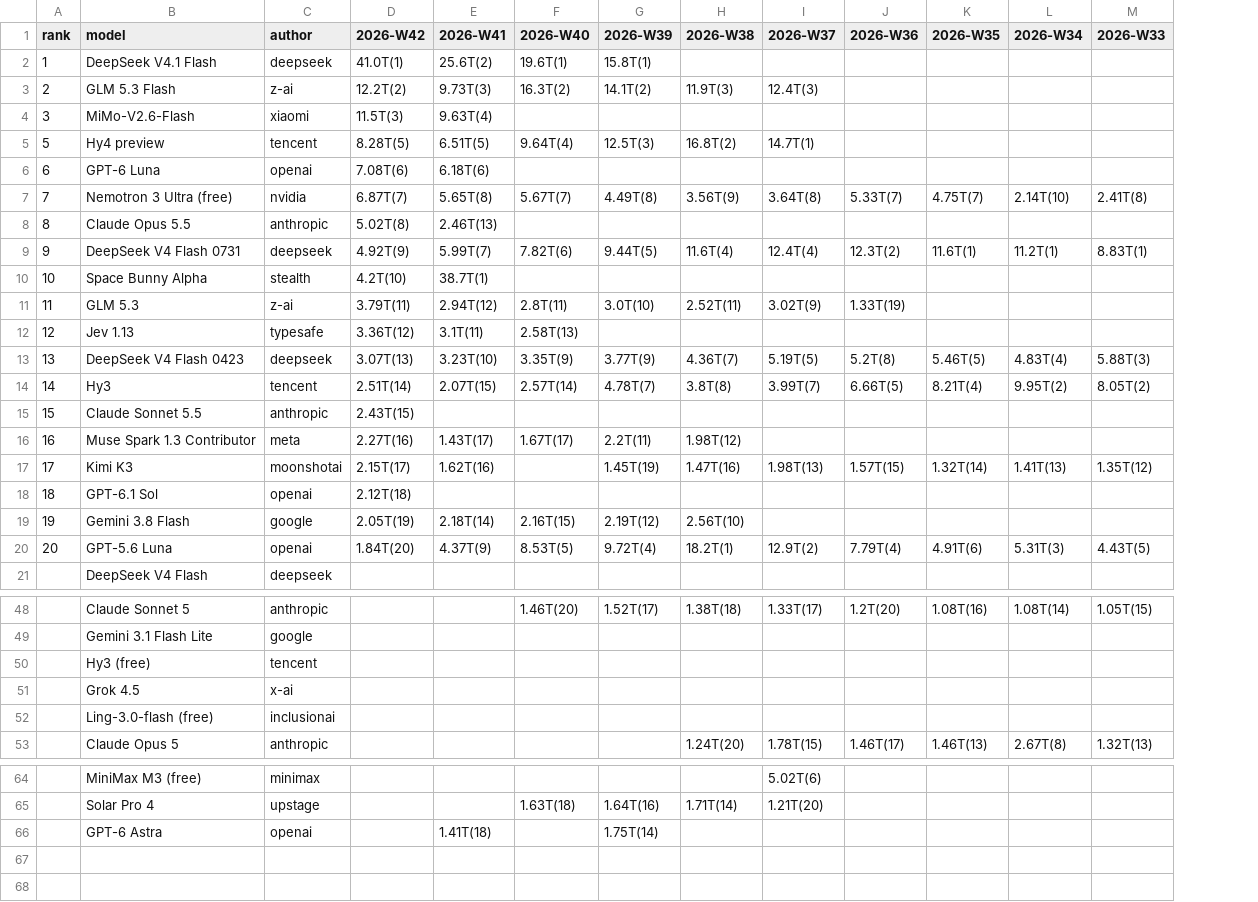
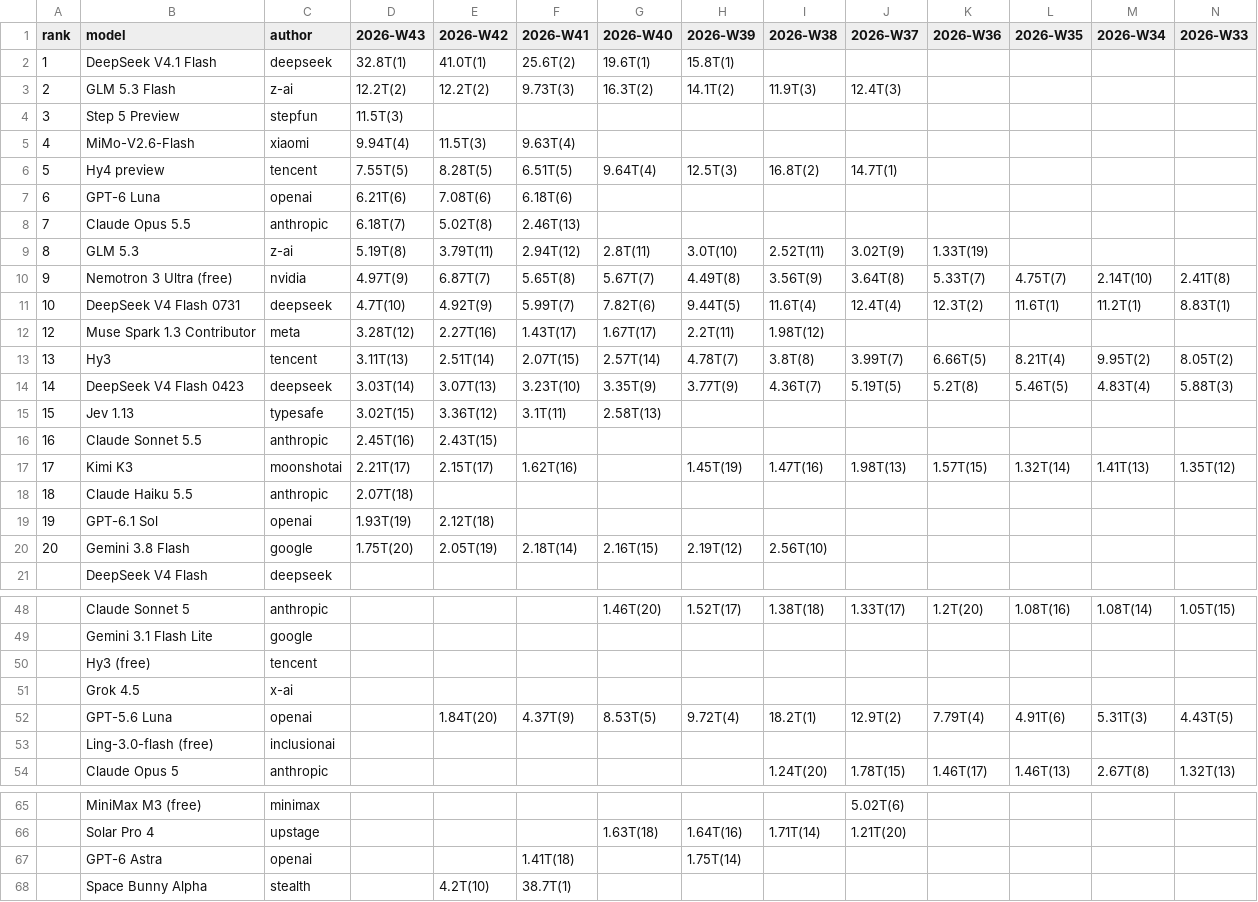
Before and after one commit to kimjonh/kimstore, a CSV file: data/openrouter_rankings/rankings.csv, drawn as a sheet; only a part is shown, gaps mark what is left out; removed rows and columns are numbered as before the commit, all else as after; rows hold the shown columns only; the diff names each change by its address in the sheet, - before the commit and + after, or states it on an @@ line.

```diff
--- a/data/openrouter_rankings/rankings.csv
+++ b/data/openrouter_rankings/rankings.csv
+column D (2026-W43), rows 2-3: 32.8T(1) | 12.2T(2); rows 5-7: 9.94T(4) | 7.55T(5) | 6.21T(6); rows 10-11: 4.97T(9) | 4.7T(10); row 13: 3.11T(13); rows 16-17: 2.45T(16) | 2.21T(17); rows 19-20: 1.93T(19) | 1.75T(20)
+row 4: 3 | Step 5 Preview | stepfun | 11.5T(3)
-A5 (rank): 3
+A5 (rank): 4
+row 8: 7 | Claude Opus 5.5 | anthropic | 6.18T(7) | 5.02T(8) | 2.46T(13)
+row 9: 8 | GLM 5.3 | z-ai | 5.19T(8) | 3.79T(11) | 2.94T(12) | 2.8T(11) | 3.0T(10) | 2.52T(11) | 3.02T(9) | 1.33T(19)
-A10 (rank): 7
+A10 (rank): 9
-row 8: 8 | Claude Opus 5.5 | anthropic | 5.02T(8) | 2.46T(13)
-A11 (rank): 9
+A11 (rank): 10
-row 10: 10 | Space Bunny Alpha | stealth | 4.2T(10) | 38.7T(1)
-row 11: 11 | GLM 5.3 | z-ai | 3.79T(11) | 2.94T(12) | 2.8T(11) | 3.0T(10) | 2.52T(11) | 3.02T(9) | 1.33T(19)
-row 12: 12 | Jev 1.13 | typesafe | 3.36T(12) | 3.1T(11) | 2.58T(13)
-row 13: 13 | DeepSeek V4 Flash 0423 | deepseek | 3.07T(13) | 3.23T(10) | 3.35T(9) | 3.77T(9) | 4.36T(7) | 5.19T(5) | 5.2T(8) | 5.46T(5) | 4.83T(4) | 5.88T(3)
+row 12: 12 | Muse Spark 1.3 Contributor | meta | 3.28T(12) | 2.27T(16) | 1.43T(17) | 1.67T(17) | 2.2T(11) | 1.98T(12)
-A13 (rank): 14
+A13 (rank): 13
+row 14: 14 | DeepSeek V4 Flash 0423 | deepseek | 3.03T(14) | 3.07T(13) | 3.23T(10) | 3.35T(9) | 3.77T(9) | 4.36T(7) | 5.19T(5) | 5.2T(8) | 5.46T(5) | 4.83T(4) | 5.88T(3)
+row 15: 15 | Jev 1.13 | typesafe | 3.02T(15) | 3.36T(12) | 3.1T(11) | 2.58T(13)
-A16 (rank): 15
+A16 (rank): 16
-row 16: 16 | Muse Spark 1.3 Contributor | meta | 2.27T(16) | 1.43T(17) | 1.67T(17) | 2.2T(11) | 1.98T(12)
+row 18: 18 | Claude Haiku 5.5 | anthropic | 2.07T(18)
-A19 (rank): 18
+A19 (rank): 19
-A20 (rank): 19
+A20 (rank): 20
-row 20: 20 | GPT-5.6 Luna | openai | 1.84T(20) | 4.37T(9) | 8.53T(5) | 9.72T(4) | 18.2T(1) | 12.9T(2) | 7.79T(4) | 4.91T(6) | 5.31T(3) | 4.43T(5)
+row 52:  | GPT-5.6 Luna | openai |  | 1.84T(20) | 4.37T(9) | 8.53T(5) | 9.72T(4) | 18.2T(1) | 12.9T(2) | 7.79T(4) | 4.91T(6) | 5.31T(3) | 4.43T(5)
+row 68:  | Space Bunny Alpha | stealth |  | 4.2T(10) | 38.7T(1)
```
Also changed, not shown: 3 other files.
